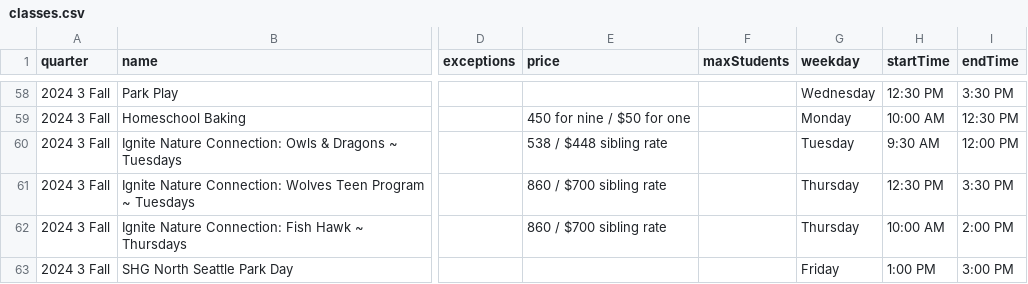
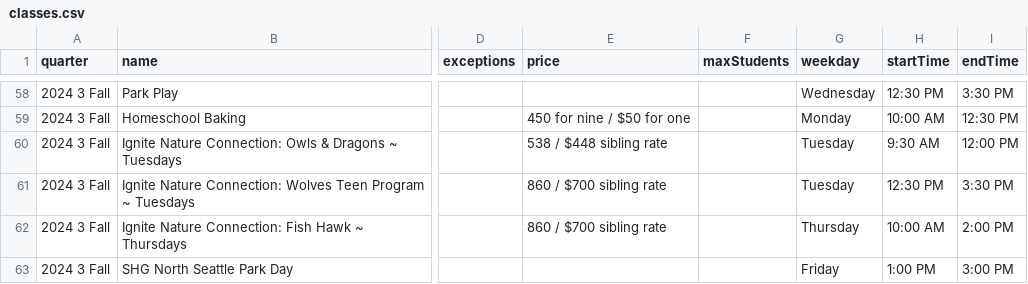
Before and after one commit to loyalheightshomeschool/loyalheightshomeschool, a CSV file: assets/data/classes.csv, drawn as a sheet; only a part is shown, gaps mark what is left out; the diff names each change by its address in the sheet, - before the commit and + after, or states it on an @@ line.

```diff
--- a/assets/data/classes.csv
+++ b/assets/data/classes.csv
-G61 (weekday): Thursday
+G61 (weekday): Tuesday
```
Also changed, not shown: 2 other files.
